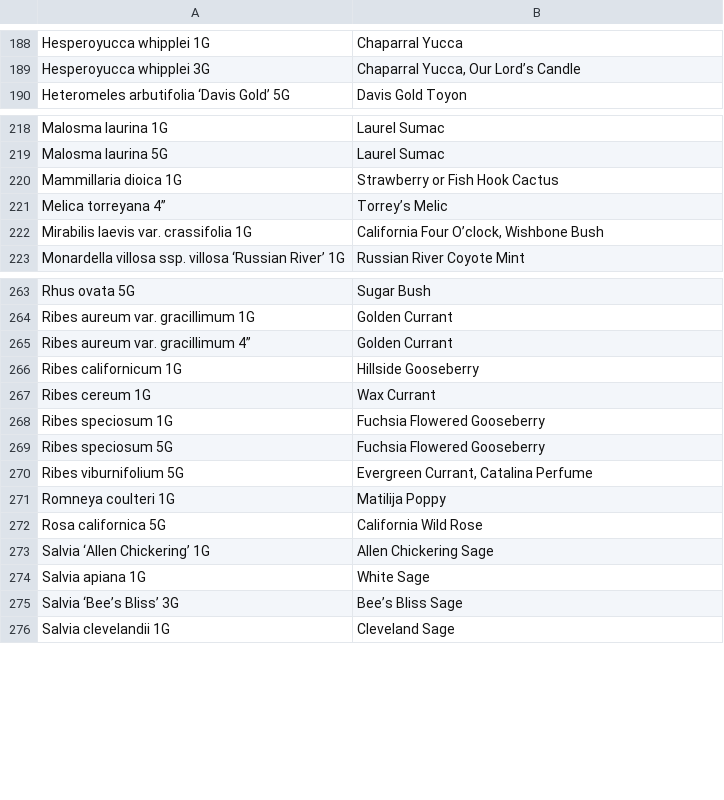
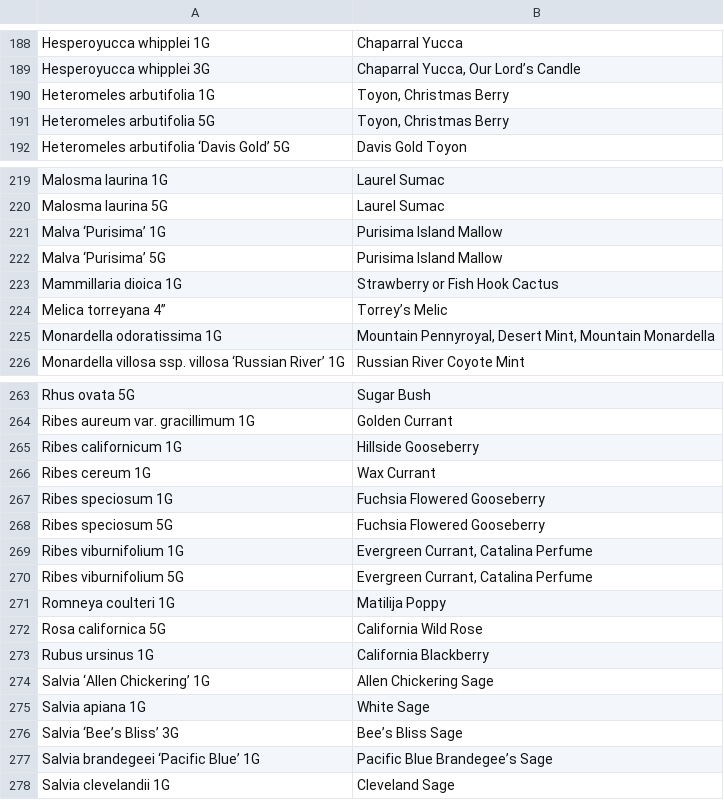
Before and after one commit to facetprude/payne2, a CSV file: data.csv, drawn as a sheet; only a part is shown, gaps mark what is left out; the diff covers the shown part only.

```diff
--- a/data.csv
+++ b/data.csv
@@ -189,2 +189,4 @@ Hesperoyucca whipplei 1G,Chaparral Yucca
 Hesperoyucca whipplei 3G,"Chaparral Yucca, Our Lord’s Candle"
+Heteromeles arbutifolia 1G,"Toyon, Christmas Berry"
+Heteromeles arbutifolia 5G,"Toyon, Christmas Berry"
 Heteromeles arbutifolia ‘Davis Gold’ 5G,Davis Gold Toyon
@@ -219,5 +220,7 @@ Malosma laurina 1G,Laurel Sumac
 Malosma laurina 5G,Laurel Sumac
+Malva ‘Purisima’ 1G,Purisima Island Mallow
+Malva ‘Purisima’ 5G,Purisima Island Mallow
 Mammillaria dioica 1G,Strawberry or Fish Hook Cactus
 Melica torreyana 4”,Torrey’s Melic
-Mirabilis laevis var. crassifolia 1G,"California Four O’clock, Wishbone Bush"
+Monardella odoratissima 1G,"Mountain Pennyroyal, Desert Mint, Mountain Monardella"
 Monardella villosa ssp. villosa ‘Russian River’ 1G,Russian River Coyote Mint
@@ -264,3 +264,2 @@ Rhus ovata 5G,Sugar Bush
 Ribes aureum var. gracillimum 1G,Golden Currant
-Ribes aureum var. gracillimum 4”,Golden Currant
 Ribes californicum 1G,Hillside Gooseberry
@@ -269,2 +268,3 @@ Ribes speciosum 1G,Fuchsia Flowered Gooseberry
 Ribes speciosum 5G,Fuchsia Flowered Gooseberry
+Ribes viburnifolium 1G,"Evergreen Currant, Catalina Perfume"
 Ribes viburnifolium 5G,"Evergreen Currant, Catalina Perfume"
@@ -272,2 +272,3 @@ Romneya coulteri 1G,Matilija Poppy
 Rosa californica 5G,California Wild Rose
+Rubus ursinus 1G,California Blackberry
 Salvia ‘Allen Chickering’ 1G,Allen Chickering Sage
@@ -275,2 +276,3 @@ Salvia apiana 1G,White Sage
 Salvia ‘Bee’s Bliss’ 3G,Bee’s Bliss Sage
+Salvia brandegeei ‘Pacific Blue’ 1G,Pacific Blue Brandegee’s Sage
 Salvia clevelandii 1G,Cleveland Sage
```
Also changed, not shown: 11 added rows, 19 removed rows and 3 edited cells elsewhere in this file.
